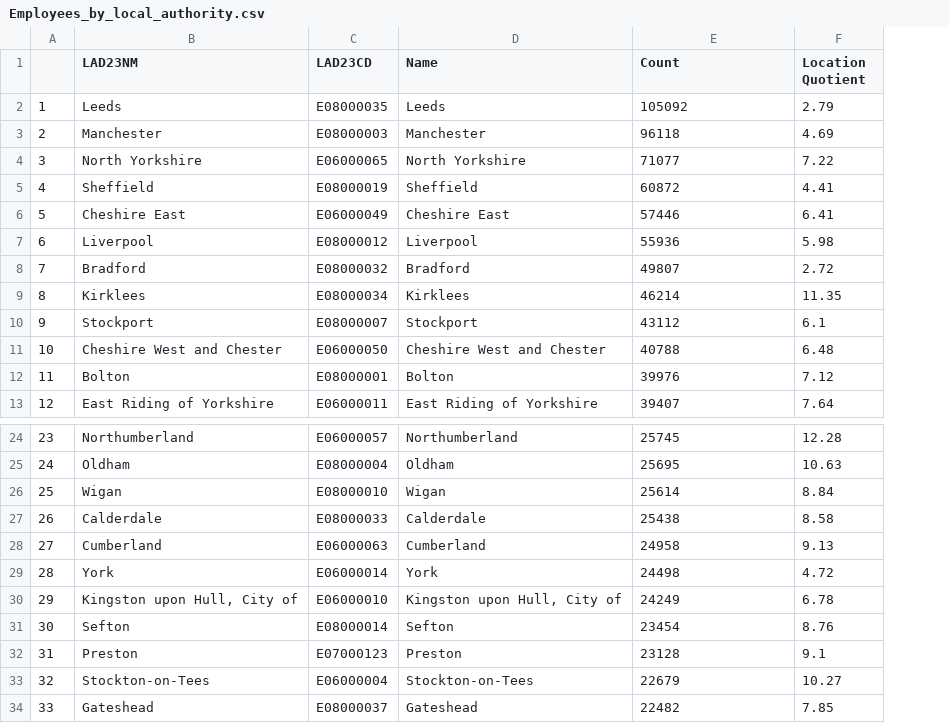
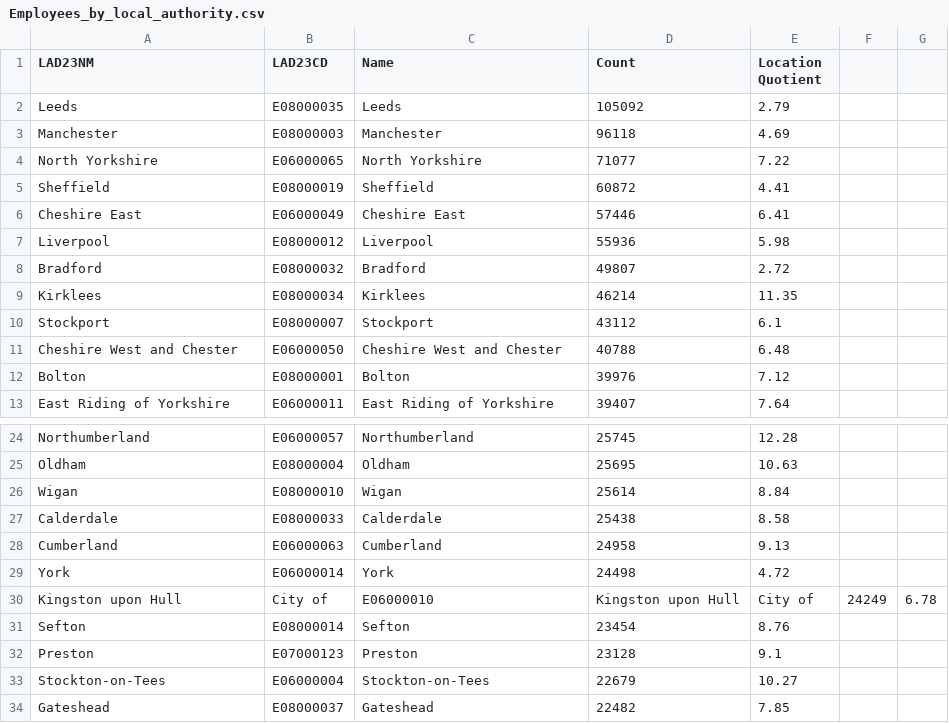
Before and after one commit to open-innovations/true-north, a CSV file: src/overview/owner-managed/_data/Employees_by_local_authority.csv, drawn as a sheet; only a part is shown, gaps mark what is left out; removed rows and columns are numbered as before the commit, all else as after; the diff names each change by its address in the sheet, - before the commit and + after, or states it on an @@ line.

```diff
--- a/src/overview/owner-managed/_data/Employees_by_local_authority.csv
+++ b/src/overview/owner-managed/_data/Employees_by_local_authority.csv
-column A, rows 2-13: 1 | 2 | 3 | 4 | 5 | 6 | 7 | 8 | 9 | 10 | 11 | 12; rows 24-29: 23 | 24 | 25 | 26 | 27 | 28; rows 31-34: 30 | 31 | 32 | 33
+column F, empty
+column G, empty
-row 30: 29 | Kingston upon Hull, City of | E06000010 | Kingston upon Hull, City of | 24249 | 6.78
+row 30: Kingston upon Hull | City of | E06000010 | Kingston upon Hull | City of | 24249 | 6.78
```
Also changed, not shown: src/overview/owner-managed/_data/Business_counts_by_local_authority.csv, src/overview/owner-managed/_data/Employees_by_RTIC_sector.csv, 3 other files.
